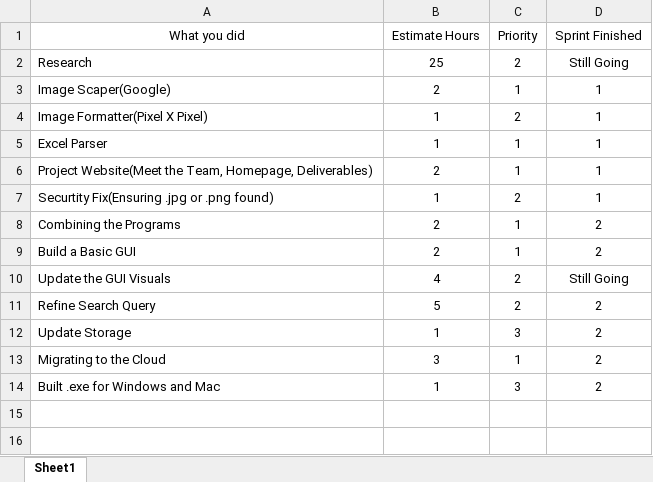
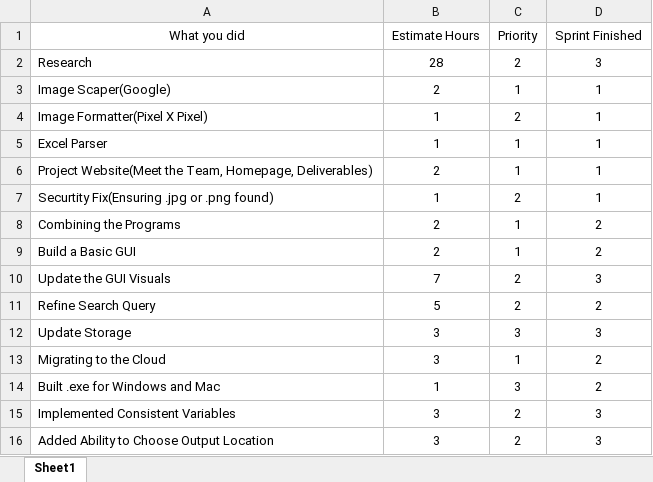
Before and after one commit to LilBob0506/MotionProducts, an Excel workbook: WebsiteAssets/Docs/Motion_Project_Backlog.xlsx, sheet Sheet1, drawn as a sheet; values as stored, in another font and other column widths than the file's, no borders; the diff names each change by its address in the sheet, - before the commit and + after, or states it on an @@ line.

Commit message:
Project Website Update

```diff
--- a/WebsiteAssets/Docs/Motion_Project_Backlog.xlsx (sheet Sheet1)
+++ b/WebsiteAssets/Docs/Motion_Project_Backlog.xlsx (sheet Sheet1)
-B2 (Estimate Hours): 25
+B2 (Estimate Hours): 28
-D2 (Sprint Finished): Still Going
+D2 (Sprint Finished): 3
-B10 (Estimate Hours): 4
+B10 (Estimate Hours): 7
-D10 (Sprint Finished): Still Going
+D10 (Sprint Finished): 3
-B12 (Estimate Hours): 1
+B12 (Estimate Hours): 3
-D12 (Sprint Finished): 2
+D12 (Sprint Finished): 3
+row 15: Implemented Consistent Variables | 3 | 2 | 3
+row 16: Added Ability to Choose Output Location | 3 | 2 | 3
```
Also changed, not shown: 9 other files.
